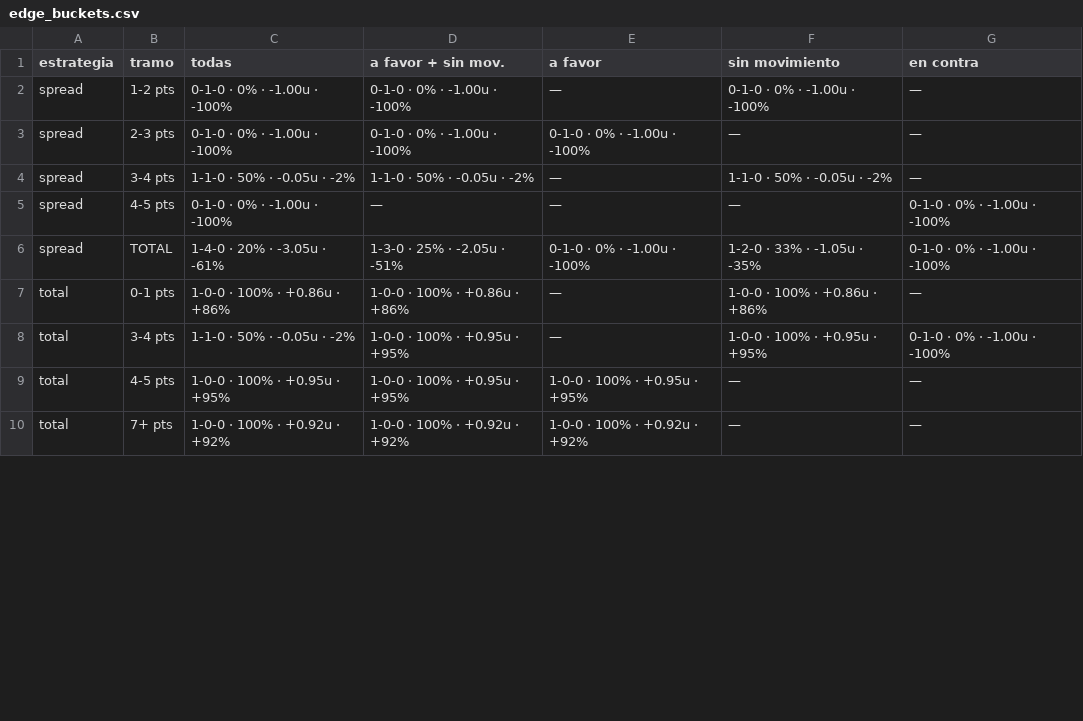
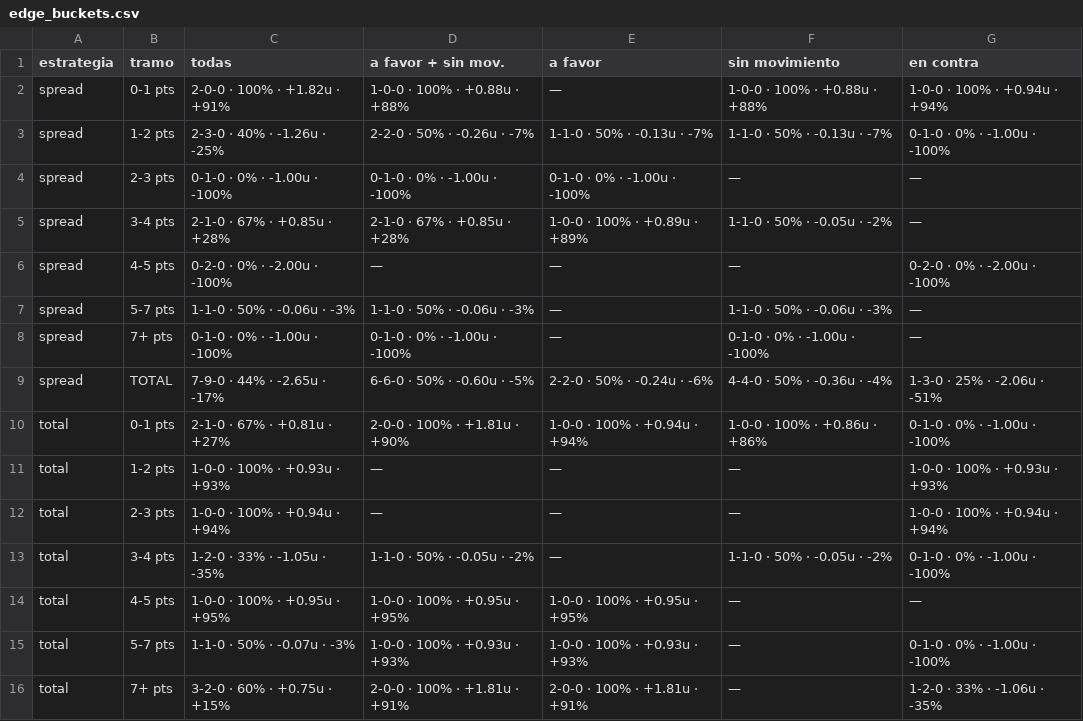
Before and after one commit to DaveBarracuda/nba-quant, a CSV file: ledger/weekly/2026-11-17_2026-11-23/edge_buckets.csv, drawn as a sheet; only a part is shown; the diff covers the shown part only.

Commit message:
chore(ledger): picks al 2026-11-19

```diff
--- a/ledger/weekly/2026-11-17_2026-11-23/edge_buckets.csv
+++ b/ledger/weekly/2026-11-17_2026-11-23/edge_buckets.csv
@@ -1,10 +1,16 @@
 estrategia,tramo,todas,a favor + sin mov.,a favor,sin movimiento,en contra
-spread,1-2 pts,0-1-0 · 0% · -1.00u · -100%,0-1-0 · 0% · -1.00u · -100%,—,0-1-0 · 0% · -1.00u · -100%,—
+spread,0-1 pts,2-0-0 · 100% · +1.82u · +91%,1-0-0 · 100% · +0.88u · +88%,—,1-0-0 · 100% · +0.88u · +88%,1-0-0 · 100% · +0.94u · +94%
+spread,1-2 pts,2-3-0 · 40% · -1.26u · -25%,2-2-0 · 50% · -0.26u · -7%,1-1-0 · 50% · -0.13u · -7%,1-1-0 · 50% · -0.13u · -7%,0-1-0 · 0% · -1.00u · -100%
 spread,2-3 pts,0-1-0 · 0% · -1.00u · -100%,0-1-0 · 0% · -1.00u · -100%,0-1-0 · 0% · -1.00u · -100%,—,—
-spread,3-4 pts,1-1-0 · 50% · -0.05u · -2%,1-1-0 · 50% · -0.05u · -2%,—,1-1-0 · 50% · -0.05u · -2%,—
-spread,4-5 pts,0-1-0 · 0% · -1.00u · -100%,—,—,—,0-1-0 · 0% · -1.00u · -100%
-spread,TOTAL,1-4-0 · 20% · -3.05u · -61%,1-3-0 · 25% · -2.05u · -51%,0-1-0 · 0% · -1.00u · -100%,1-2-0 · 33% · -1.05u · -35%,0-1-0 · 0% · -1.00u · -100%
-total,0-1 pts,1-0-0 · 100% · +0.86u · +86%,1-0-0 · 100% · +0.86u · +86%,—,1-0-0 · 100% · +0.86u · +86%,—
-total,3-4 pts,1-1-0 · 50% · -0.05u · -2%,1-0-0 · 100% · +0.95u · +95%,—,1-0-0 · 100% · +0.95u · +95%,0-1-0 · 0% · -1.00u · -100%
+spread,3-4 pts,2-1-0 · 67% · +0.85u · +28%,2-1-0 · 67% · +0.85u · +28%,1-0-0 · 100% · +0.89u · +89%,1-1-0 · 50% · -0.05u · -2%,—
+spread,4-5 pts,0-2-0 · 0% · -2.00u · -100%,—,—,—,0-2-0 · 0% · -2.00u · -100%
+spread,5-7 pts,1-1-0 · 50% · -0.06u · -3%,1-1-0 · 50% · -0.06u · -3%,—,1-1-0 · 50% · -0.06u · -3%,—
+spread,7+ pts,0-1-0 · 0% · -1.00u · -100%,0-1-0 · 0% · -1.00u · -100%,—,0-1-0 · 0% · -1.00u · -100%,—
+spread,TOTAL,7-9-0 · 44% · -2.65u · -17%,6-6-0 · 50% · -0.60u · -5%,2-2-0 · 50% · -0.24u · -6%,4-4-0 · 50% · -0.36u · -4%,1-3-0 · 25% · -2.06u · -51%
+total,0-1 pts,2-1-0 · 67% · +0.81u · +27%,2-0-0 · 100% · +1.81u · +90%,1-0-0 · 100% · +0.94u · +94%,1-0-0 · 100% · +0.86u · +86%,0-1-0 · 0% · -1.00u · -100%
+total,1-2 pts,1-0-0 · 100% · +0.93u · +93%,—,—,—,1-0-0 · 100% · +0.93u · +93%
+total,2-3 pts,1-0-0 · 100% · +0.94u · +94%,—,—,—,1-0-0 · 100% · +0.94u · +94%
+total,3-4 pts,1-2-0 · 33% · -1.05u · -35%,1-1-0 · 50% · -0.05u · -2%,—,1-1-0 · 50% · -0.05u · -2%,0-1-0 · 0% · -1.00u · -100%
 total,4-5 pts,1-0-0 · 100% · +0.95u · +95%,1-0-0 · 100% · +0.95u · +95%,1-0-0 · 100% · +0.95u · +95%,—,—
-total,7+ pts,1-0-0 · 100% · +0.92u · +92%,1-0-0 · 100% · +0.92u · +92%,1-0-0 · 100% · +0.92u · +92%,—,—
+total,5-7 pts,1-1-0 · 50% · -0.07u · -3%,1-0-0 · 100% · +0.93u · +93%,1-0-0 · 100% · +0.93u · +93%,—,0-1-0 · 0% · -1.00u · -100%
+total,7+ pts,3-2-0 · 60% · +0.75u · +15%,2-0-0 · 100% · +1.81u · +91%,2-0-0 · 100% · +1.81u · +91%,—,1-2-0 · 33% · -1.06u · -35%
```
Also changed, not shown: 4 added rows and 39 edited cells elsewhere in this file, ledger/summary.csv, ledger/weekly/2026-11-17_2026-11-23/summary.csv, 7 other files.
